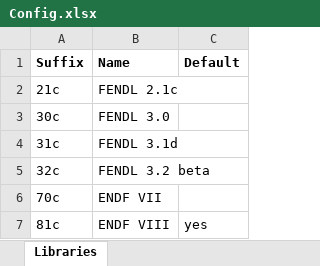
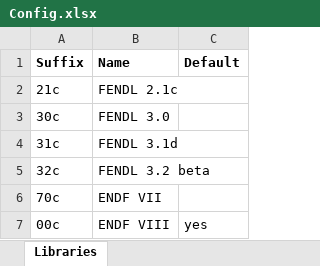
Before and after one commit to JADE-V-V/JADE, an Excel workbook: Default Settings/Config.xlsx, sheet Libraries, drawn as a sheet; values as stored, in another font and other column widths than the file's, no borders; the diff names each change by its address in the sheet, - before the commit and + after, or states it on an @@ line.

```diff
--- a/Default Settings/Config.xlsx (sheet Libraries)
+++ b/Default Settings/Config.xlsx (sheet Libraries)
-A7 (Suffix): 81c
+A7 (Suffix): 00c
```
Also changed, not shown: sheet Experimental benchmarks, 43 other files.
